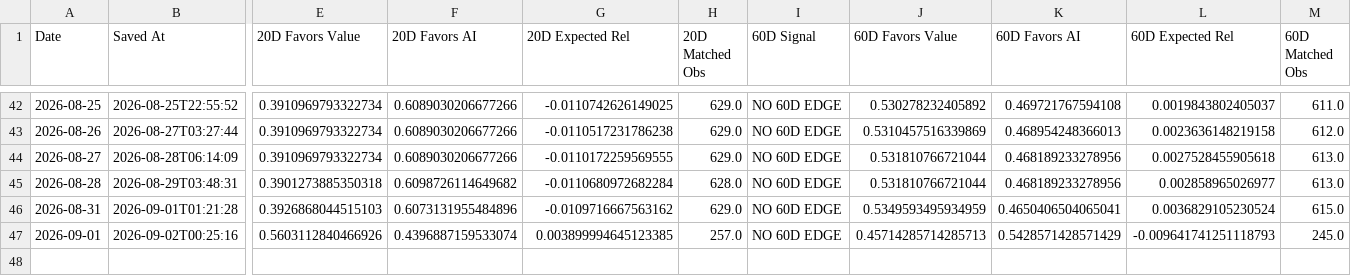
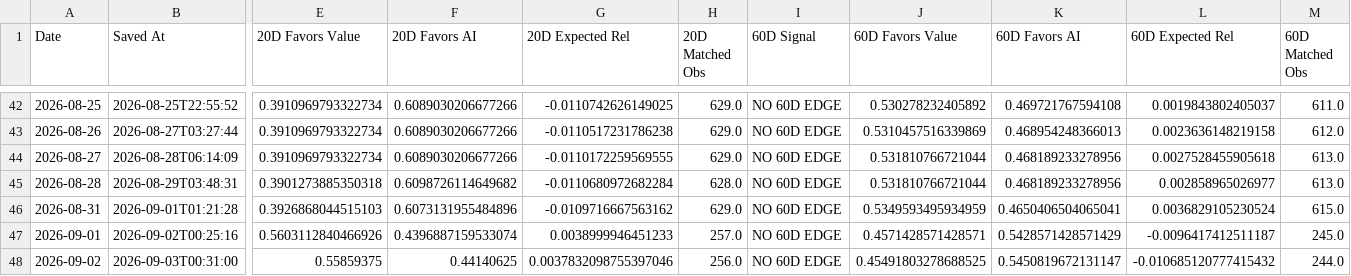
Before and after one commit to 90minale-bot/ai-rotation-dashboard, a CSV file: data/rotation_clock_history.csv, drawn as a sheet; only a part is shown, gaps mark what is left out; rows hold the shown columns only; the diff names each change by its address in the sheet, - before the commit and + after, or states it on an @@ line.

```diff
--- a/data/rotation_clock_history.csv
+++ b/data/rotation_clock_history.csv
-G47 (20D Expected Rel): 0.003899994645123385
+G47 (20D Expected Rel): 0.0038999946451233
-J47 (60D Favors Value): 0.45714285714285713
+J47 (60D Favors Value): 0.4571428571428571
-L47 (60D Expected Rel): -0.009641741251118793
+L47 (60D Expected Rel): -0.0096417412511187
+row 48: 2026-09-02 | 2026-09-03T00:31:00 | 0.55859375 | 0.44140625 | 0.0037832098755397046 | 256.0 | NO 60D EDGE | 0.45491803278688525 | 0.5450819672131147 | -0.010685120777415432 | 244.0
```
